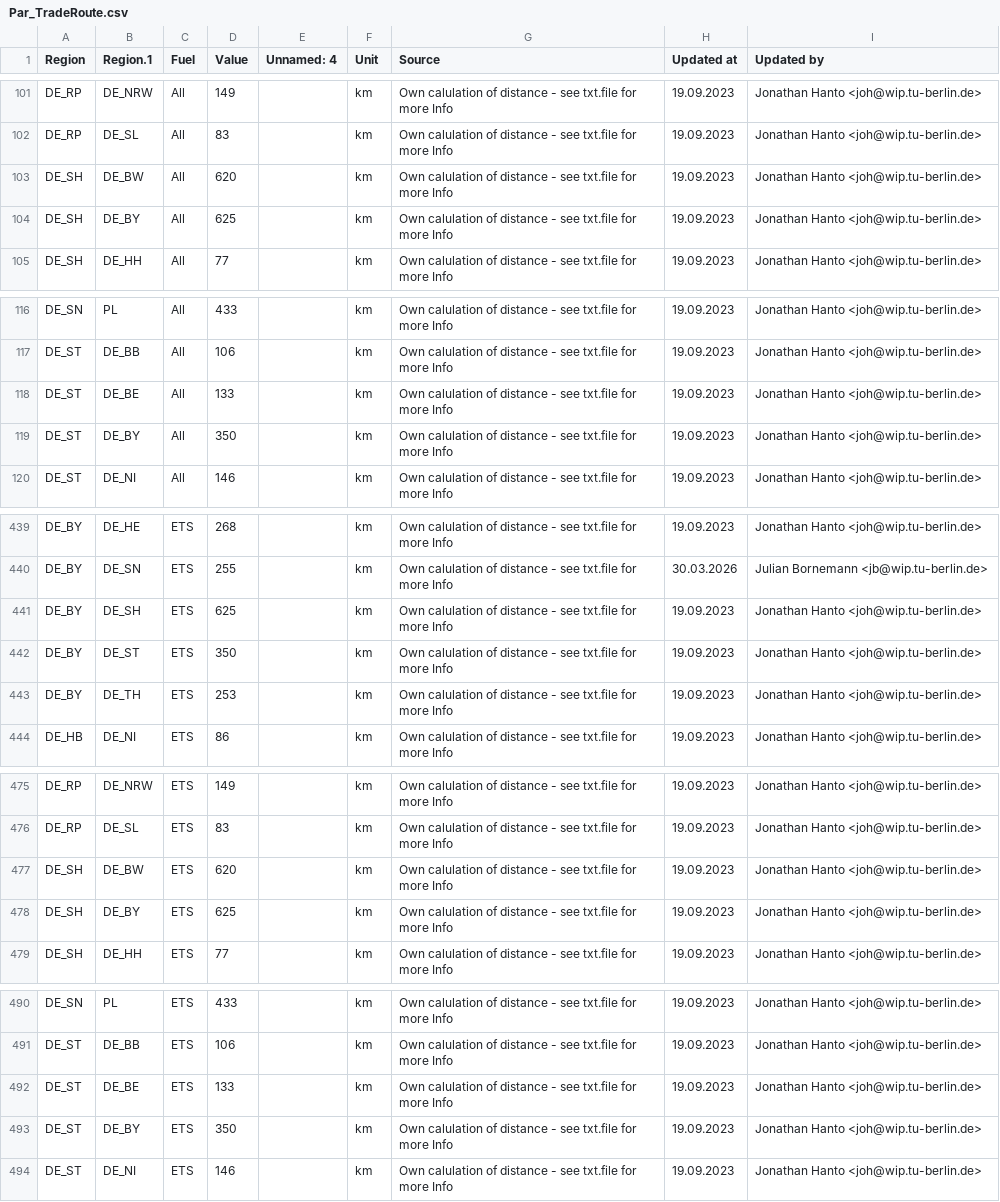
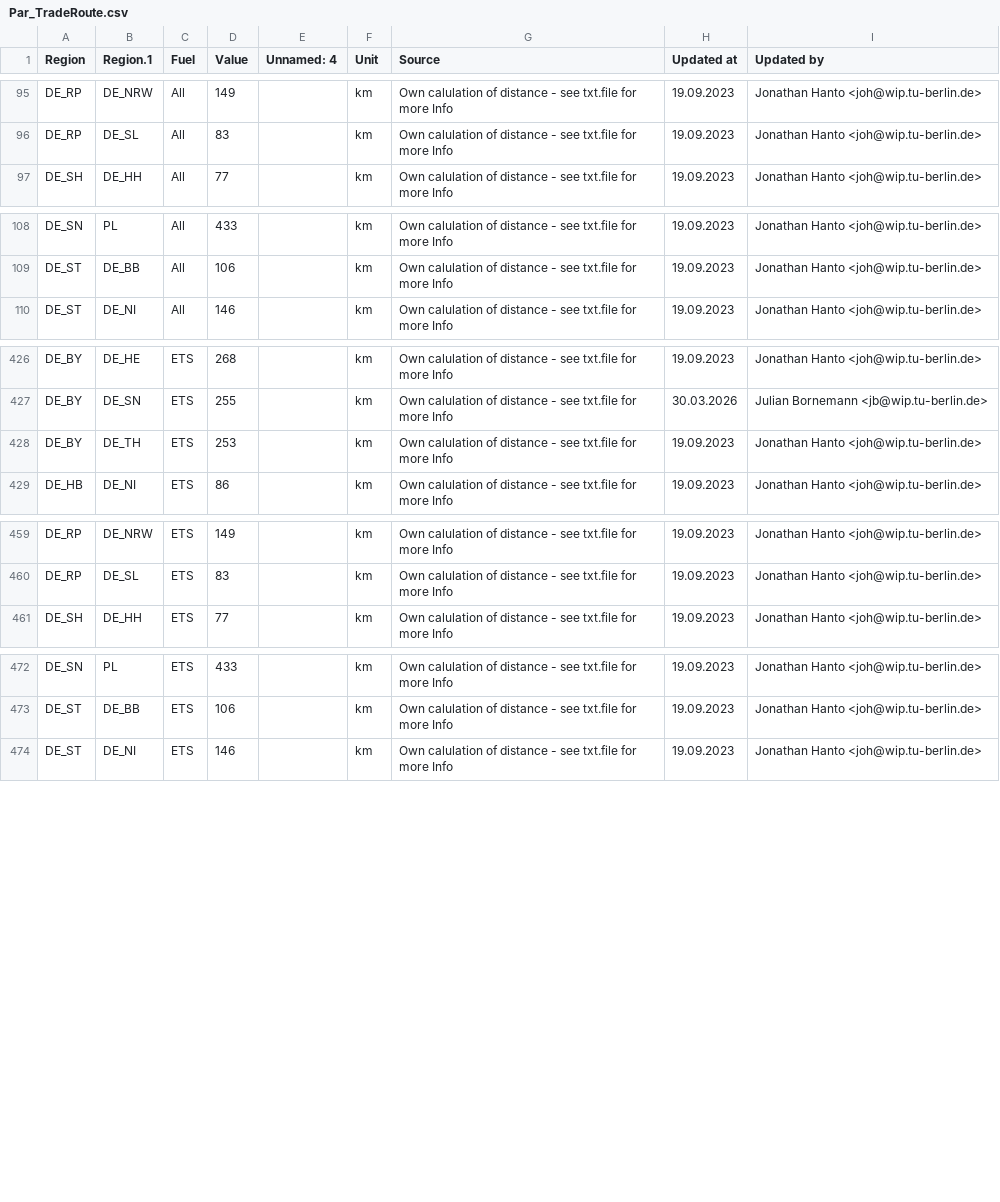
Before and after one commit to GENeSYS-MOD/GENeSYS_MOD.data, a CSV file: Data/Parameters/Par_TradeRoute/Par_TradeRoute.csv, drawn as a sheet; only a part is shown, gaps mark what is left out; the diff covers the shown part only; the diff names each change by its address in the sheet, - before the commit and + after, or states it on an @@ line.

```diff
--- a/Data/Parameters/Par_TradeRoute/Par_TradeRoute.csv
+++ b/Data/Parameters/Par_TradeRoute/Par_TradeRoute.csv
-row 103: DE_SH | DE_BW | All | 620 |  | km | Own calulation of distance - see txt.file for more Info | 19.09.2023 | Jonathan Hanto <joh@wip.tu-berlin.de>
-row 104: DE_SH | DE_BY | All | 625 |  | km | Own calulation of distance - see txt.file for more Info | 19.09.2023 | Jonathan Hanto <joh@wip.tu-berlin.de>
-row 118: DE_ST | DE_BE | All | 133 |  | km | Own calulation of distance - see txt.file for more Info | 19.09.2023 | Jonathan Hanto <joh@wip.tu-berlin.de>
-row 119: DE_ST | DE_BY | All | 350 |  | km | Own calulation of distance - see txt.file for more Info | 19.09.2023 | Jonathan Hanto <joh@wip.tu-berlin.de>
-row 441: DE_BY | DE_SH | ETS | 625 |  | km | Own calulation of distance - see txt.file for more Info | 19.09.2023 | Jonathan Hanto <joh@wip.tu-berlin.de>
-row 442: DE_BY | DE_ST | ETS | 350 |  | km | Own calulation of distance - see txt.file for more Info | 19.09.2023 | Jonathan Hanto <joh@wip.tu-berlin.de>
-row 477: DE_SH | DE_BW | ETS | 620 |  | km | Own calulation of distance - see txt.file for more Info | 19.09.2023 | Jonathan Hanto <joh@wip.tu-berlin.de>
-row 478: DE_SH | DE_BY | ETS | 625 |  | km | Own calulation of distance - see txt.file for more Info | 19.09.2023 | Jonathan Hanto <joh@wip.tu-berlin.de>
-row 492: DE_ST | DE_BE | ETS | 133 |  | km | Own calulation of distance - see txt.file for more Info | 19.09.2023 | Jonathan Hanto <joh@wip.tu-berlin.de>
-row 493: DE_ST | DE_BY | ETS | 350 |  | km | Own calulation of distance - see txt.file for more Info | 19.09.2023 | Jonathan Hanto <joh@wip.tu-berlin.de>
```
Also changed, not shown: 10 removed rows elsewhere in this file, Data/Parameters/Par_CommissionedTradeCapacity/Par_CommissionedTradeCapacity.csv, 2 other files.
